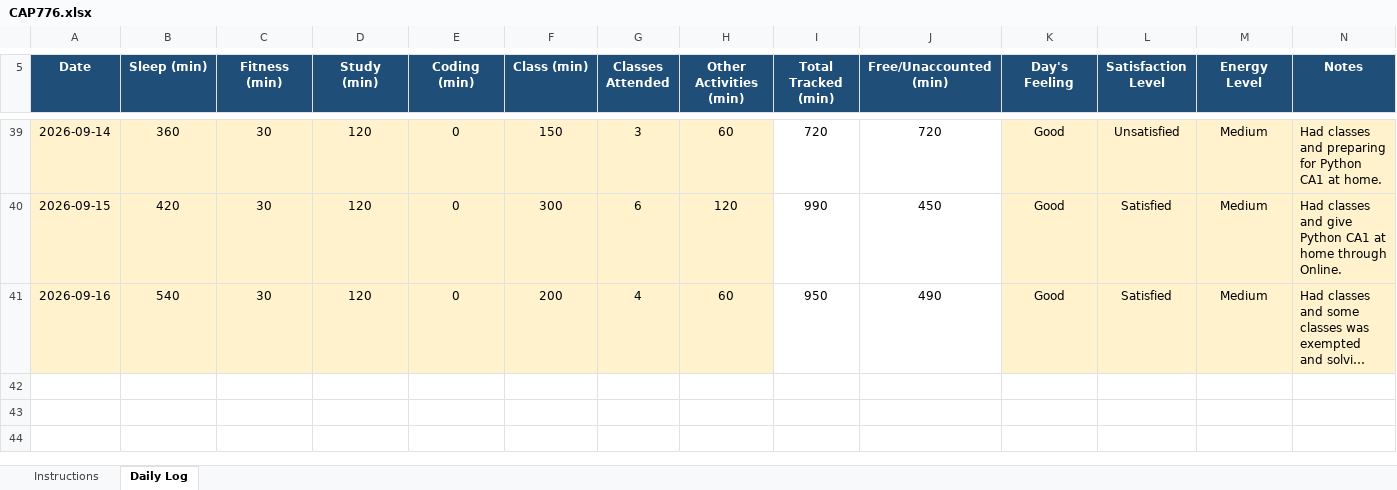
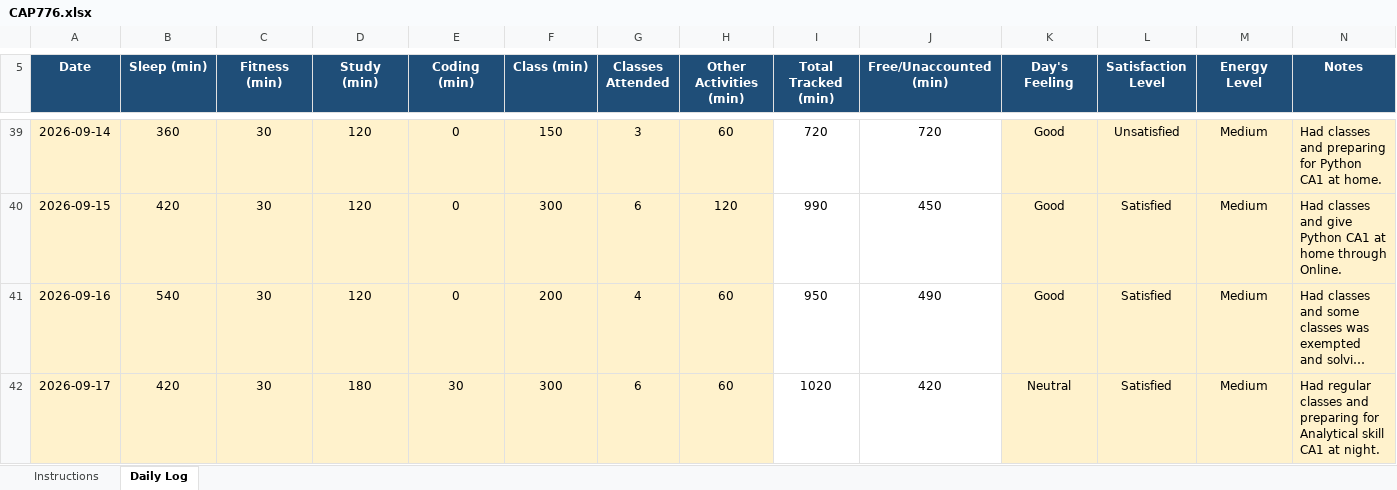
Before and after one commit to anishmm098/daily-routine, an Excel workbook: CAP776.xlsx, sheet Daily Log, drawn as a sheet; only a part is shown, gaps mark what is left out; long unchanged cells end in …; values as stored, in another font and other column widths than the file's, no borders; conditional formats not drawn; the diff names each change by its address in the sheet, - before the commit and + after, or states it on an @@ line.

Commit message:
Update CAP776.xlsx

```diff
--- a/CAP776.xlsx (sheet Daily Log)
+++ b/CAP776.xlsx (sheet Daily Log)
+row 42: 2026-09-17 | 420 | 30 | 180 | 30 | 300 | 6 | 60 | 1020 | 420 | Neutral | Satisfied | Medium | Had regular classes and preparing for Analytical skill CA1 at night.
```
